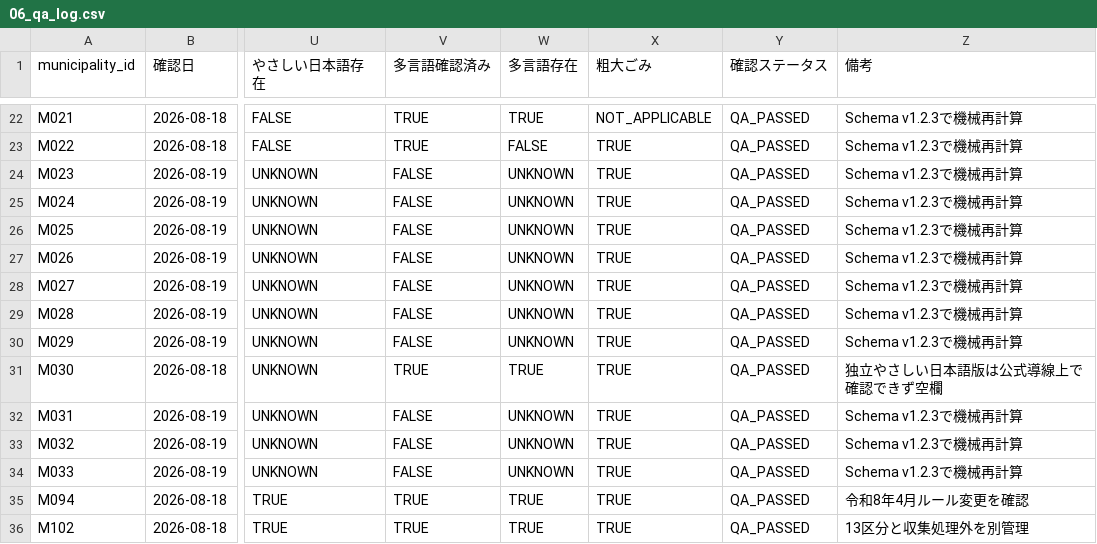
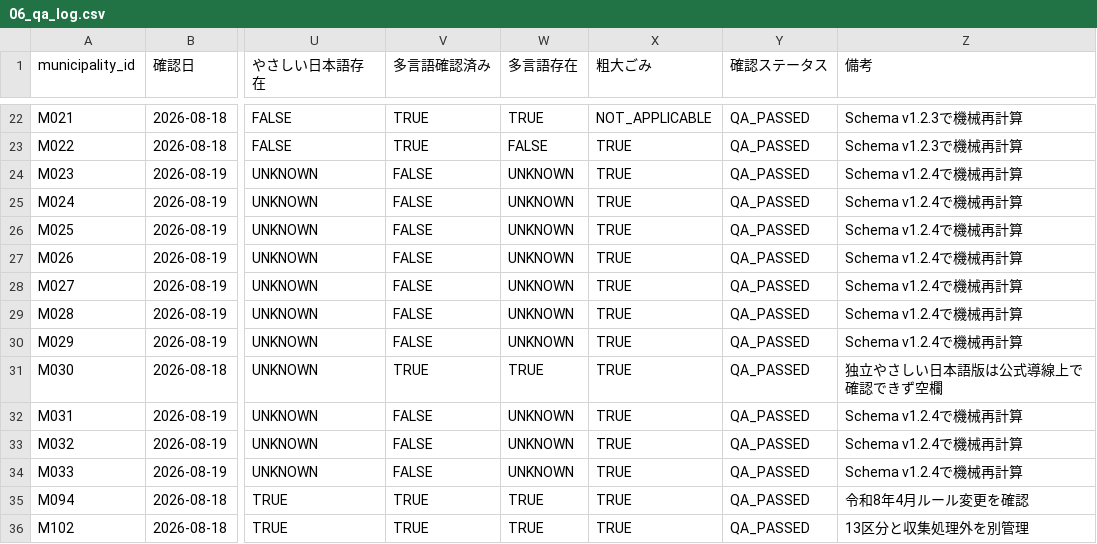
Before and after one commit to testeste55555/Separate-garbage, a CSV file: data/research/06_qa_log.csv, drawn as a sheet; only a part is shown, gaps mark what is left out; the diff names each change by its address in the sheet, - before the commit and + after, or states it on an @@ line.

```diff
--- a/data/research/06_qa_log.csv
+++ b/data/research/06_qa_log.csv
-Z24:Z30 (備考): Schema v1.2.3で機械再計算
+Z24:Z30 (備考): Schema v1.2.4で機械再計算
-Z32:Z34 (備考): Schema v1.2.3で機械再計算
+Z32:Z34 (備考): Schema v1.2.4で機械再計算
```
Also changed, not shown: data/research/batches/batch_03/batch_03_qa.csv, 6 other files.
